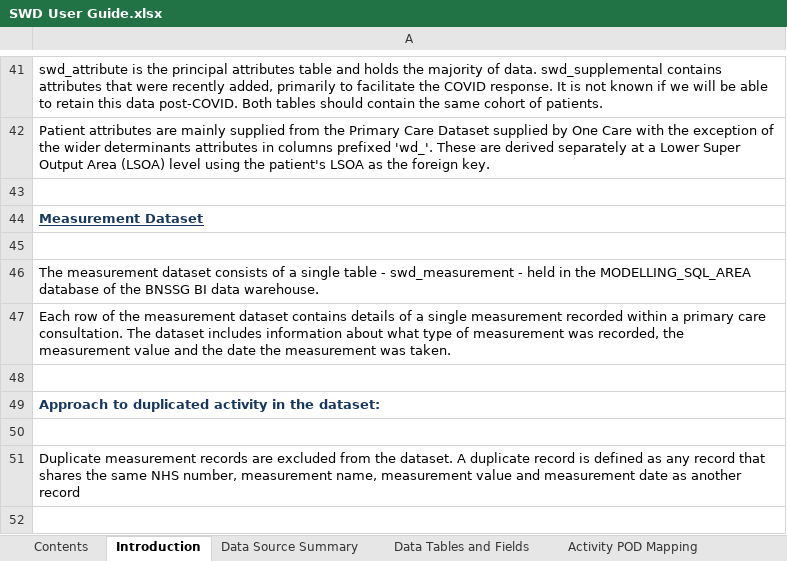
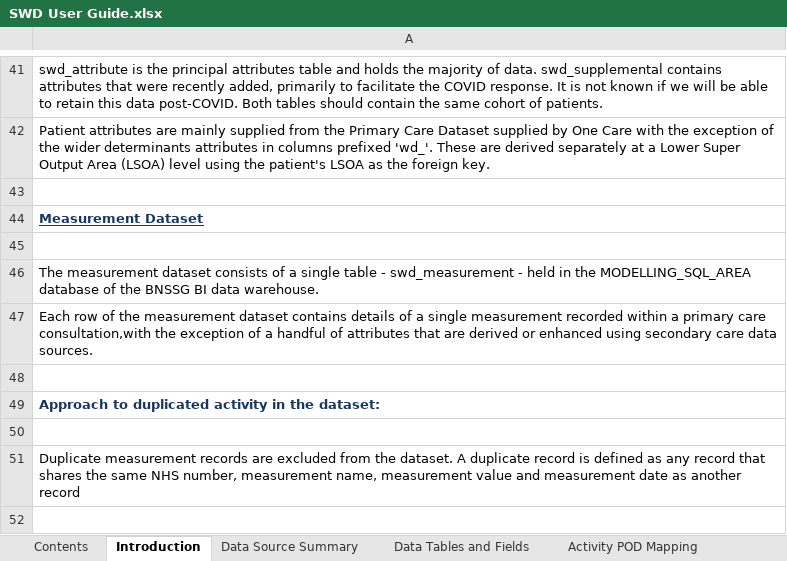
Before and after one commit to BusinessInformationBNSSG/SWD, an Excel workbook: SWD User Guide.xlsx, sheet Introduction, drawn as a sheet; only a part is shown, gaps mark what is left out; values as stored, in another font and other column widths than the file's, no borders; the diff names each change by its address in the sheet, - before the commit and + after, or states it on an @@ line.

Commit message:
Add files via upload
Updated to reflect the changes made to the attribute dataset to remove the wider determinants columns

```diff
--- a/SWD User Guide.xlsx (sheet Introduction)
+++ b/SWD User Guide.xlsx (sheet Introduction)
-A47: …primary care consultation. The dataset includes information about what type of measurement was recorded, the measurement value and the date the measurement was taken.
+A47: …primary care consultation,with the exception of a handful of attributes that are derived or enhanced using secondary care data sources.
```
Also changed, not shown: sheet Data Tables and Fields, sheet Attributes Data Dictionary, sheet Version History, charts or pictures.
